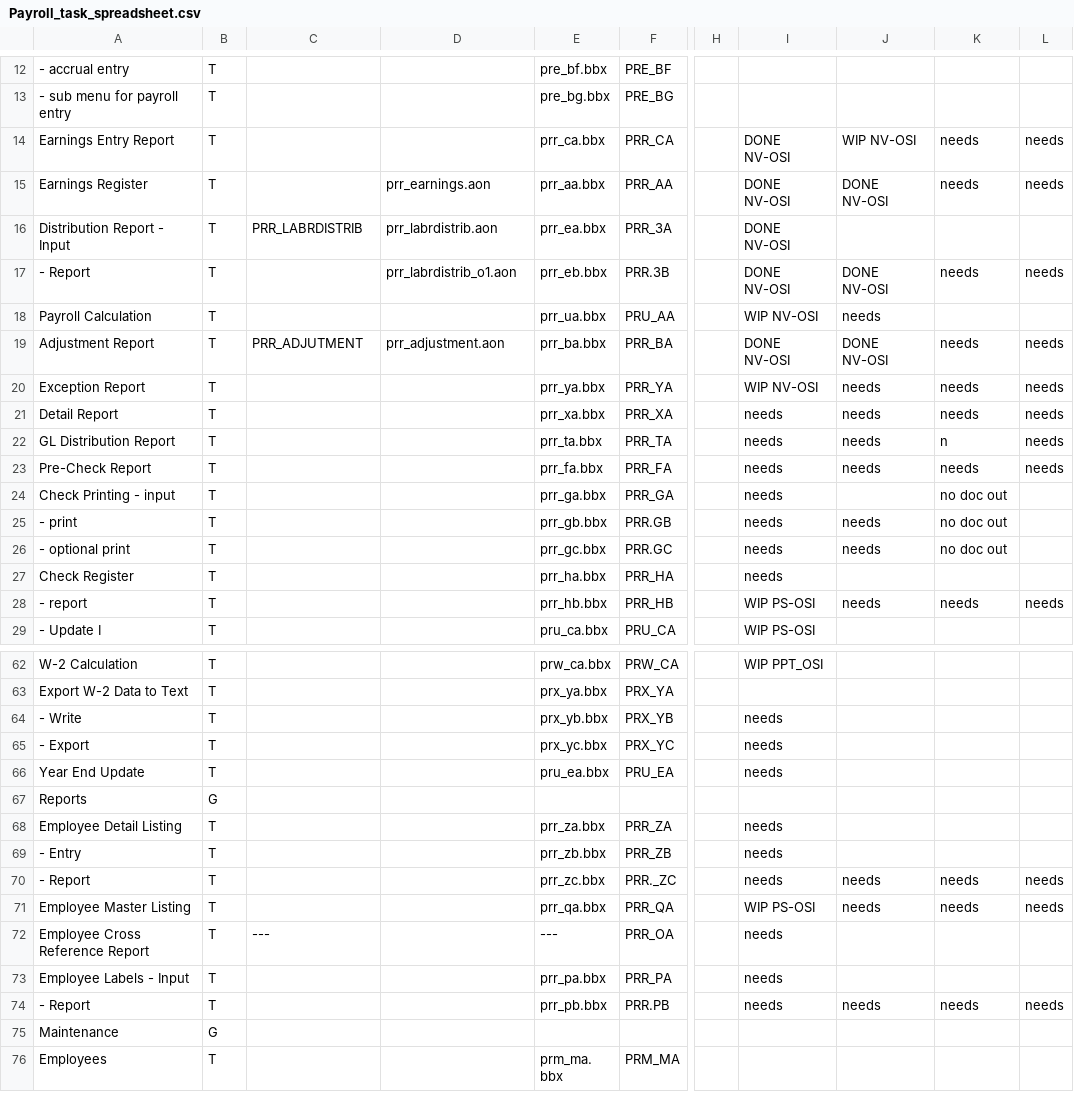
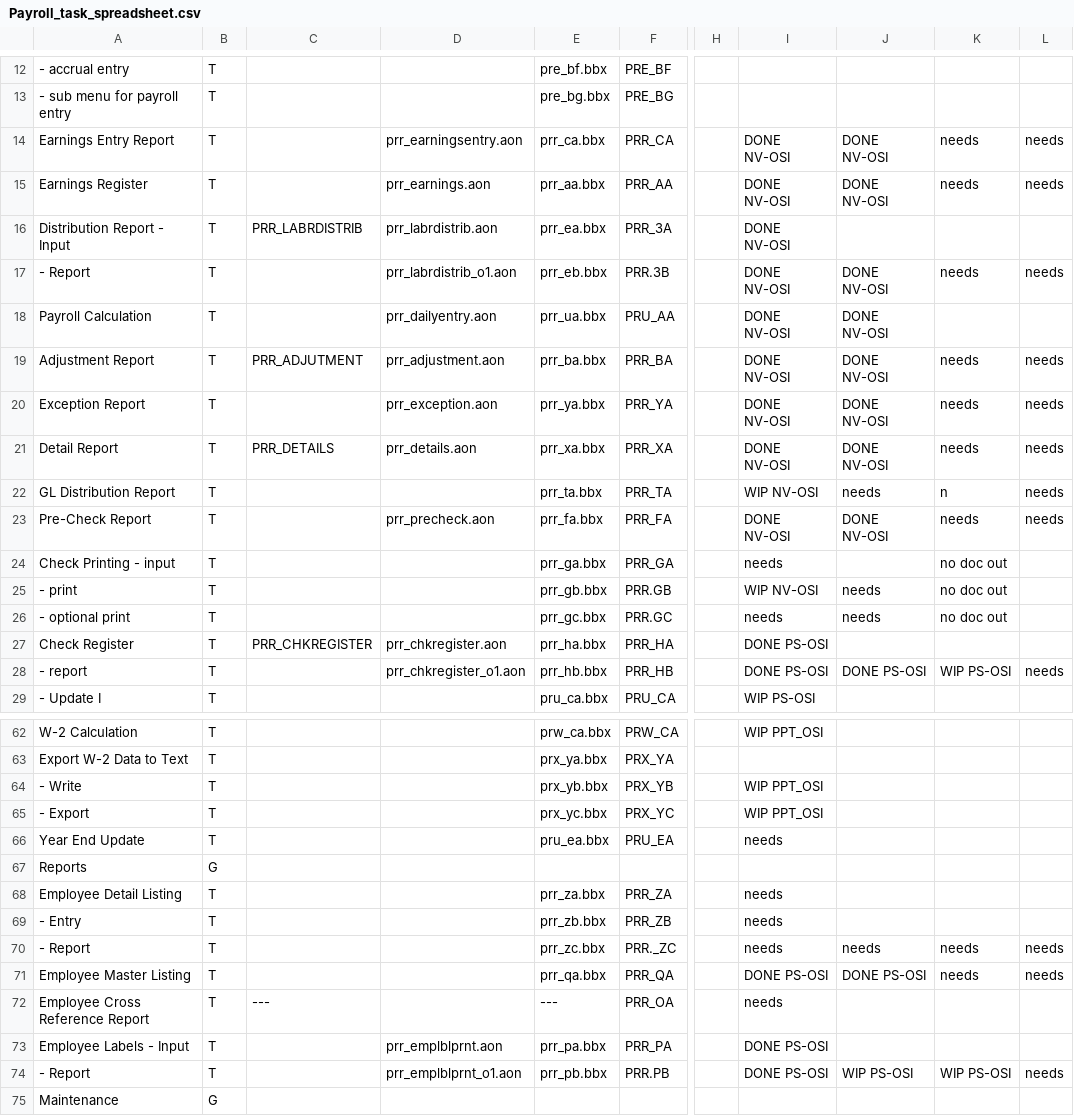
Before and after one commit to nmlynx/AddonSoftware, a CSV file: docs/Payroll_task_spreadsheet.csv, drawn as a sheet; only a part is shown, gaps mark what is left out; the shorter side is filled out with more unchanged rows; the diff covers the shown part only; the diff names each change by its address in the sheet, - before the commit and + after, or states it on an @@ line.

```diff
--- a/docs/Payroll_task_spreadsheet.csv
+++ b/docs/Payroll_task_spreadsheet.csv
-D14: (empty)
+D14: prr_earningsentry.aon
-J14: WIP NV-OSI
+J14: DONE NV-OSI
-D18: (empty)
+D18: prr_dailyentry.aon
-I18: WIP NV-OSI
+I18: DONE NV-OSI
-J18: needs
+J18: DONE NV-OSI
-D20: (empty)
+D20: prr_exception.aon
-I20: WIP NV-OSI
+I20: DONE NV-OSI
-J20:J21: needs
+J20:J21: DONE NV-OSI
-C21: (empty)
+C21: PRR_DETAILS
-D21: (empty)
+D21: prr_details.aon
-I21: needs
+I21: DONE NV-OSI
-I22: needs
+I22: WIP NV-OSI
-D23: (empty)
+D23: prr_precheck.aon
-I23: needs
+I23: DONE NV-OSI
-J23: needs
+J23: DONE NV-OSI
-I25: needs
+I25: WIP NV-OSI
-C27: (empty)
+C27: PRR_CHKREGISTER
-D27: (empty)
+D27: prr_chkregister.aon
-I27: needs
+I27: DONE PS-OSI
-D28: (empty)
+D28: prr_chkregister_o1.aon
-I28: WIP PS-OSI
+I28: DONE PS-OSI
-J28: needs
+J28: DONE PS-OSI
-K28: needs
+K28: WIP PS-OSI
-I64:I65: needs
+I64:I65: WIP PPT_OSI
-I71: WIP PS-OSI
+I71: DONE PS-OSI
-J71: needs
+J71: DONE PS-OSI
-D73: (empty)
+D73: prr_emplblprnt.aon
-I73:I74: needs
+I73:I74: DONE PS-OSI
-D74: (empty)
+D74: prr_emplblprnt_o1.aon
-J74: needs
+J74: WIP PS-OSI
-K74: needs
+K74: WIP PS-OSI
```
Also changed, not shown: 9 edited cells elsewhere in this file.
